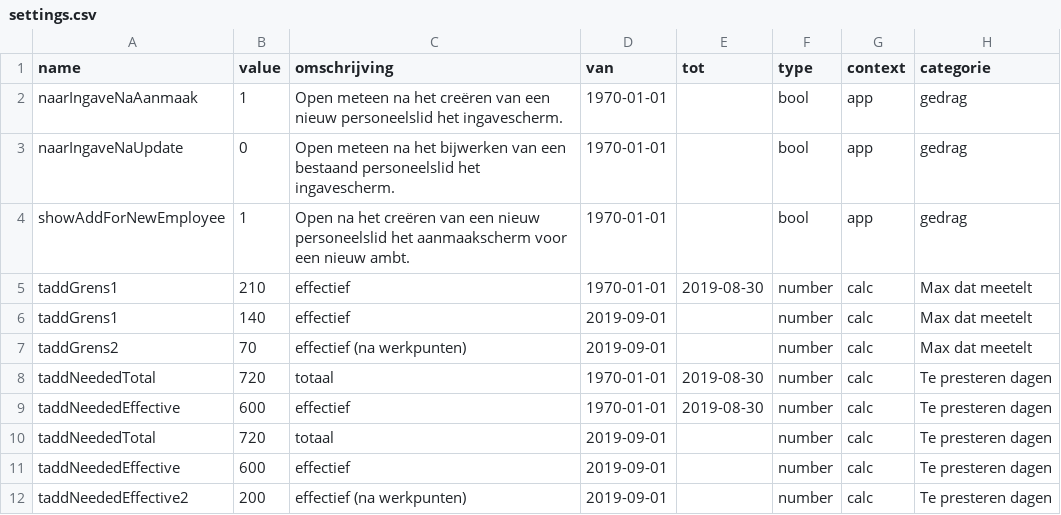
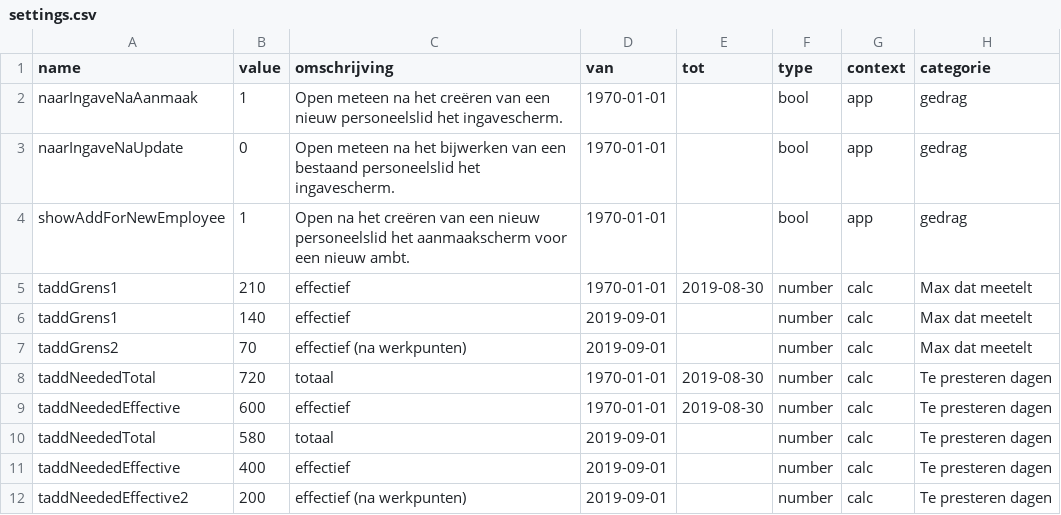
Before and after one commit to dgrootem/larapassified, a CSV file: database/seeds/csv/settings.csv, drawn as a sheet.

Commit message:
UPDATE: bijgewerkt naar laatste versies van datefns, vuetify FIXED: correcte seed waarden voor grenzen voor tadd CHANGED: weergave van reeds gepresteerde dagen (totaal en effectief) nu via cirulaire progressbar

```diff
--- a/database/seeds/csv/settings.csv
+++ b/database/seeds/csv/settings.csv
@@ -9,4 +9,4 @@ taddNeededTotal,720,totaal,1970-01-01,2019-08-30,number,calc,Te presteren dagen
 taddNeededEffective,600,effectief,1970-01-01,2019-08-30,number,calc,Te presteren dagen
-taddNeededTotal,720,totaal,2019-09-01,,number,calc,Te presteren dagen
-taddNeededEffective,600,effectief,2019-09-01,,number,calc,Te presteren dagen
+taddNeededTotal,580,totaal,2019-09-01,,number,calc,Te presteren dagen
+taddNeededEffective,400,effectief,2019-09-01,,number,calc,Te presteren dagen
 taddNeededEffective2,200,effectief (na werkpunten),2019-09-01,,number,calc,Te presteren dagen
```
Also changed, not shown: 2 other files.
